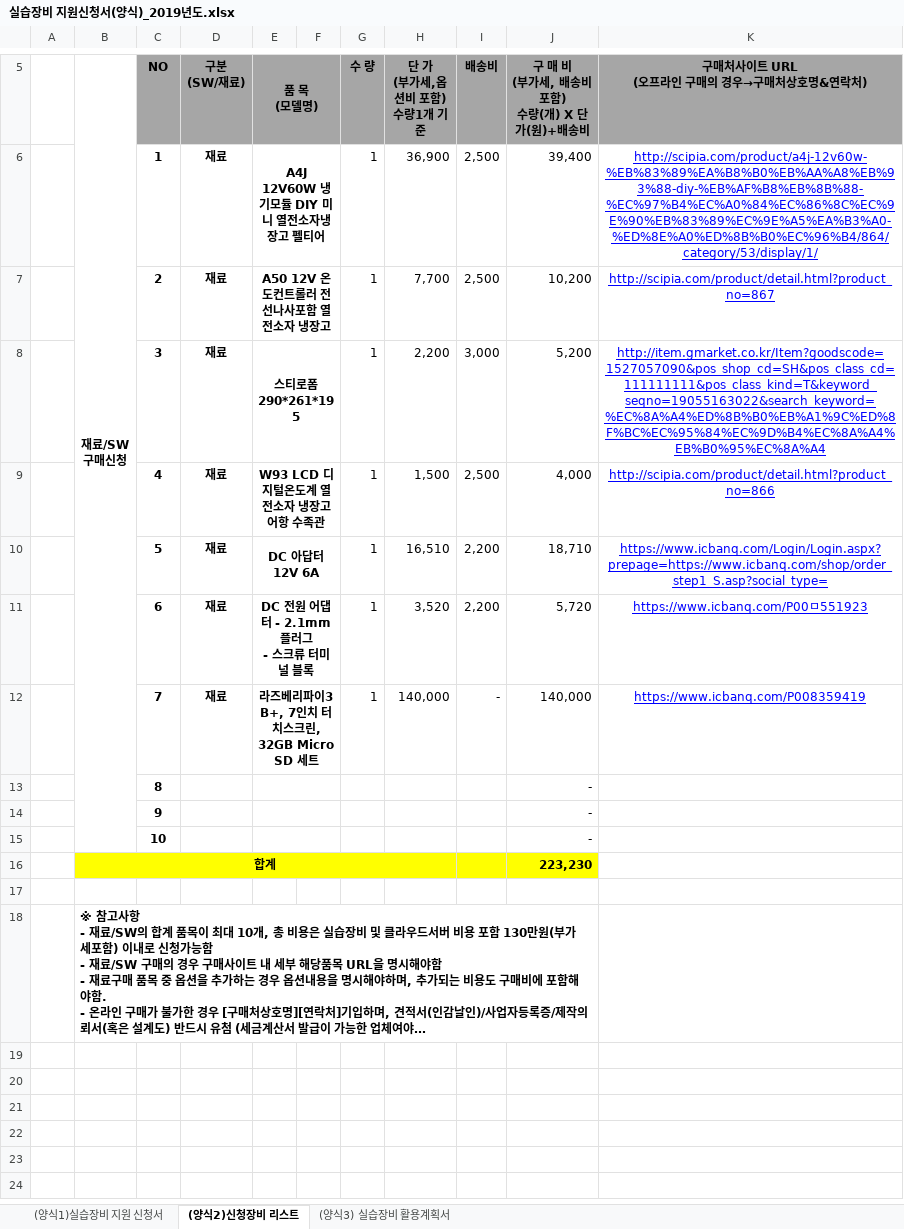
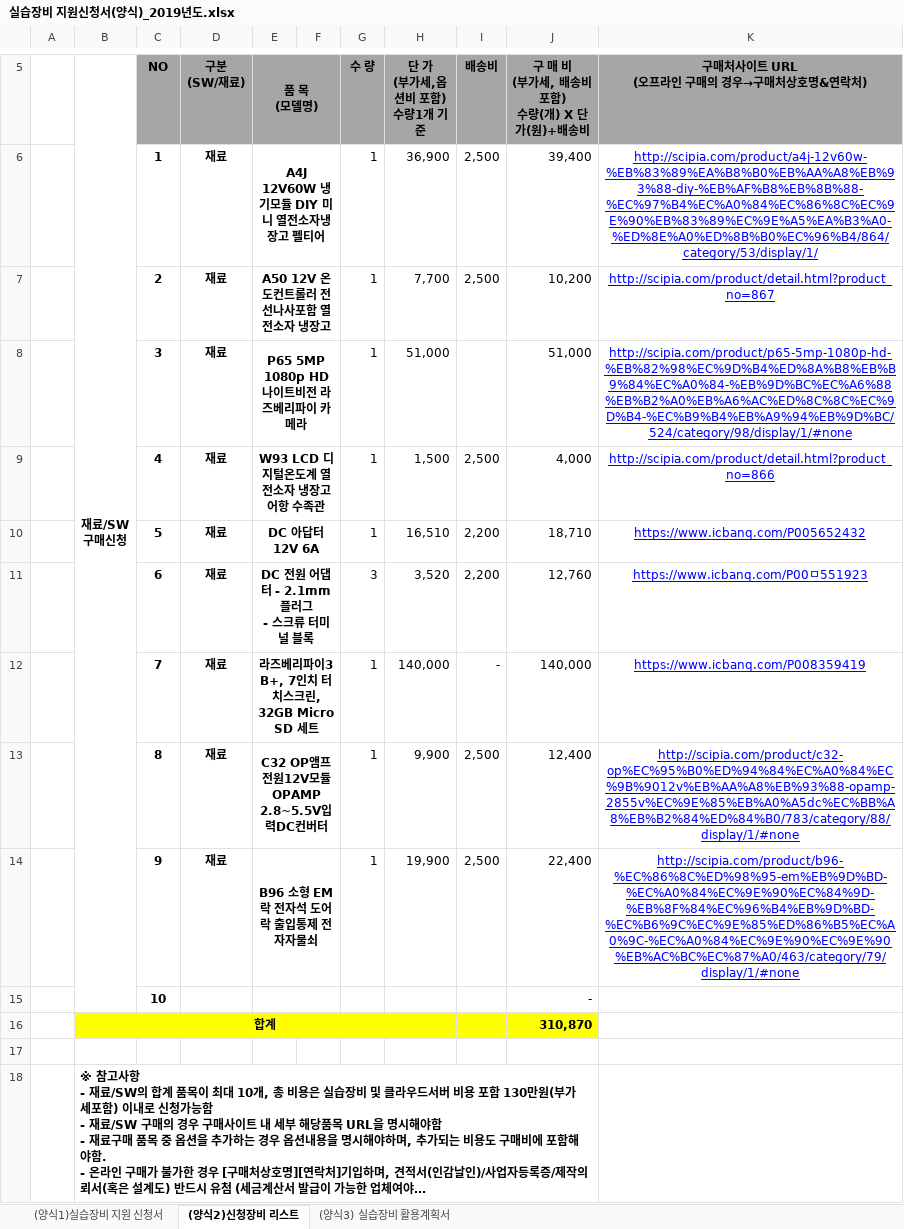
Before and after one commit to Leejeunghun/Capstan, an Excel workbook: 한이음 제출서류/한이음_장비신청(1차)/실습장비 지원신청서(양식)_2019년도.xlsx, sheet (양식2)신청장비 리스트, drawn as a sheet; only a part is shown, gaps mark what is left out; long unchanged cells end in …; values as stored, in another font and other column widths than the file's, no borders; removed rows and columns are numbered as before the commit, all else as after; the diff names each change by its address in the sheet, - before the commit and + after, or states it on an @@ line.

Commit message:
파일 업데이트
 업데이트 하는데 추가로 올려질수 있는지 확인

```diff
--- a/한이음 제출서류/한이음_장비신청(1차)/실습장비 지원신청서(양식)_2019년도.xlsx (sheet (양식2)신청장비 리스트)
+++ b/한이음 제출서류/한이음_장비신청(1차)/실습장비 지원신청서(양식)_2019년도.xlsx (sheet (양식2)신청장비 리스트)
-row 8:  |  | 3 | 재료 | 스티로폼 290*261*195 |  | 1 | 2,200 | 3,000 | 5,200 | http://item.gmarket.co.kr/Item?goodscode=1527057090&pos_shop_cd=SH&pos_class_cd=111111111&pos_class_kind=T&keyword_seqno=19055163022&search_keyword=%EC%8A%A4%ED%8B%B0%EB%A1%9C%ED%8F%BC%EC%95%84%EC%9D%B4%EC%8A%A4%EB%B0%95%EC%8A%A4
+row 8:  |  | 3 | 재료 | P65 5MP 1080p HD 나이트비전 라즈베리파이 카메라 |  | 1 | 51,000 |  | 51,000 | http://scipia.com/product/p65-5mp-1080p-hd-%EB%82%98%EC%9D%B4%ED%8A%B8%EB%B9%84%EC%A0%84-%EB%9D%BC%EC%A6%88%EB%B2%A0%EB%A6%AC%ED%8C%8C%EC%9D%B4-%EC%B9%B4%EB%A9%94%EB%9D%BC/524/category/98/display/1/#none
-K10: https://www.icbanq.com/Login/Login.aspx?prepage=https://www.icbanq.com/shop/order_step1_S.asp?social_type=
+K10: https://www.icbanq.com/P005652432
-G11 (수 량): 1
+G11 (수 량): 3
-J11: 5,720
+J11: 12,760
-row 13:  |  | 8 |  |  |  |  |  |  | -
-row 14:  |  | 9 |  |  |  |  |  |  | -
+row 13:  |  | 8 | 재료 | C32 OP앰프전원12V모듈 OPAMP 2.8~5.5V입력DC컨버터 |  | 1 | 9,900 | 2,500 | 12,400 | http://scipia.com/product/c32-op%EC%95%B0%ED%94%84%EC%A0%84%EC%9B%9012v%EB%AA%A8%EB%93%88-opamp-2855v%EC%9E%85%EB%A0%A5dc%EC%BB%A8%EB%B2%84%ED%84%B0/783/category/88/display/1/#none
+row 14:  |  | 9 | 재료 | B96 소형 EM락 전자석 도어락 출입통제 전자자물쇠 |  | 1 | 19,900 | 2,500 | 22,400 | http://scipia.com/product/b96-%EC%86%8C%ED%98%95-em%EB%9D%BD-%EC%A0%84%EC%9E%90%EC%84%9D-%EB%8F%84%EC%96%B4%EB%9D%BD-%EC%B6%9C%EC%9E%85%ED%86%B5%EC%A0%9C-%EC%A0%84%EC%9E%90%EC%9E%90%EB%AC%BC%EC%87%A0/463/category/79/display/1/#none
-J16: 223,230
+J16: 310,870
```
Also changed, not shown: sheet (양식3) 실습장비 활용계획서, charts or pictures.
